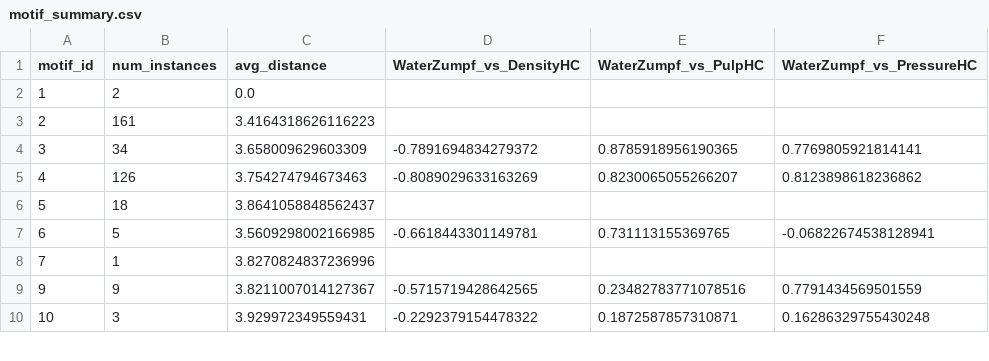
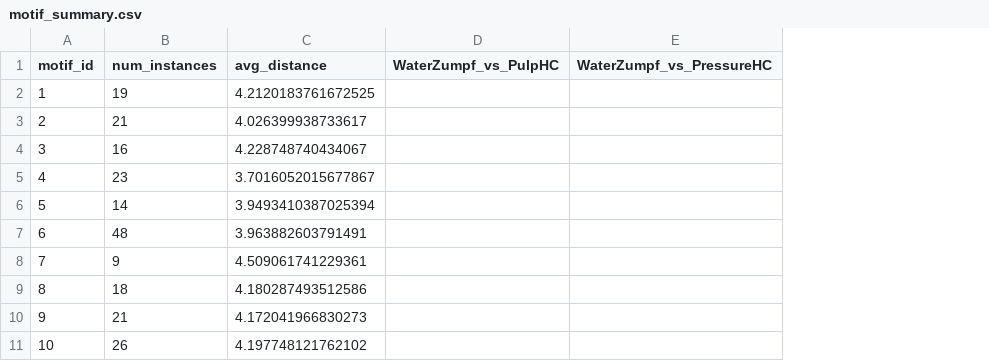
Before and after one commit to Patchino76/experiments, a CSV file: segmentation/output/motif_summary.csv, drawn as a sheet; only a part is shown; removed rows and columns are numbered as before the commit, all else as after; the diff covers the shown part only; the diff names each change by its address in the sheet, - before the commit and + after, or states it on an @@ line.

```diff
--- a/segmentation/output/motif_summary.csv
+++ b/segmentation/output/motif_summary.csv
-column D (WaterZumpf_vs_DensityHC), rows 4-10: -0.7891694834279372 | -0.8089029633163269 |  | -0.6618443301149781 |  | -0.5715719428642565 | -0.2292379154478322
-B2 (num_instances): 2
+B2 (num_instances): 19
-C2 (avg_distance): 0.0
+C2 (avg_distance): 4.2120183761672525
-B3 (num_instances): 161
+B3 (num_instances): 21
-C3 (avg_distance): 3.4164318626116223
+C3 (avg_distance): 4.026399938733617
-B4 (num_instances): 34
+B4 (num_instances): 16
-C4 (avg_distance): 3.658009629603309
+C4 (avg_distance): 4.228748740434067
-D4 (WaterZumpf_vs_PulpHC): 0.8785918956190365
+D4 (WaterZumpf_vs_PulpHC): (empty)
-E4 (WaterZumpf_vs_PressureHC): 0.7769805921814141
+E4 (WaterZumpf_vs_PressureHC): (empty)
-B5 (num_instances): 126
+B5 (num_instances): 23
-C5 (avg_distance): 3.754274794673463
+C5 (avg_distance): 3.7016052015677867
-D5 (WaterZumpf_vs_PulpHC): 0.8230065055266207
+D5 (WaterZumpf_vs_PulpHC): (empty)
-E5 (WaterZumpf_vs_PressureHC): 0.8123898618236862
+E5 (WaterZumpf_vs_PressureHC): (empty)
-B6 (num_instances): 18
+B6 (num_instances): 14
-C6 (avg_distance): 3.8641058848562437
+C6 (avg_distance): 3.9493410387025394
-B7 (num_instances): 5
+B7 (num_instances): 48
-C7 (avg_distance): 3.5609298002166985
+C7 (avg_distance): 3.963882603791491
-D7 (WaterZumpf_vs_PulpHC): 0.731113155369765
+D7 (WaterZumpf_vs_PulpHC): (empty)
-E7 (WaterZumpf_vs_PressureHC): -0.06822674538128941
+E7 (WaterZumpf_vs_PressureHC): (empty)
-B8 (num_instances): 1
+B8 (num_instances): 9
-C8 (avg_distance): 3.8270824837236996
+C8 (avg_distance): 4.509061741229361
+row 9: 8 | 18 | 4.180287493512586
-B10 (num_instances): 9
+B10 (num_instances): 21
-C10 (avg_distance): 3.8211007014127367
+C10 (avg_distance): 4.172041966830273
-D10 (WaterZumpf_vs_PulpHC): 0.23482783771078516
+D10 (WaterZumpf_vs_PulpHC): (empty)
-E10 (WaterZumpf_vs_PressureHC): 0.7791434569501559
+E10 (WaterZumpf_vs_PressureHC): (empty)
-B11 (num_instances): 3
+B11 (num_instances): 26
-C11 (avg_distance): 3.929972349559431
+C11 (avg_distance): 4.197748121762102
-D11 (WaterZumpf_vs_PulpHC): 0.1872587857310871
+D11 (WaterZumpf_vs_PulpHC): (empty)
-E11 (WaterZumpf_vs_PressureHC): 0.16286329755430248
+E11 (WaterZumpf_vs_PressureHC): (empty)
```
Also changed, not shown: 3 added rows and 27 edited cells elsewhere in this file, 16 other files.
